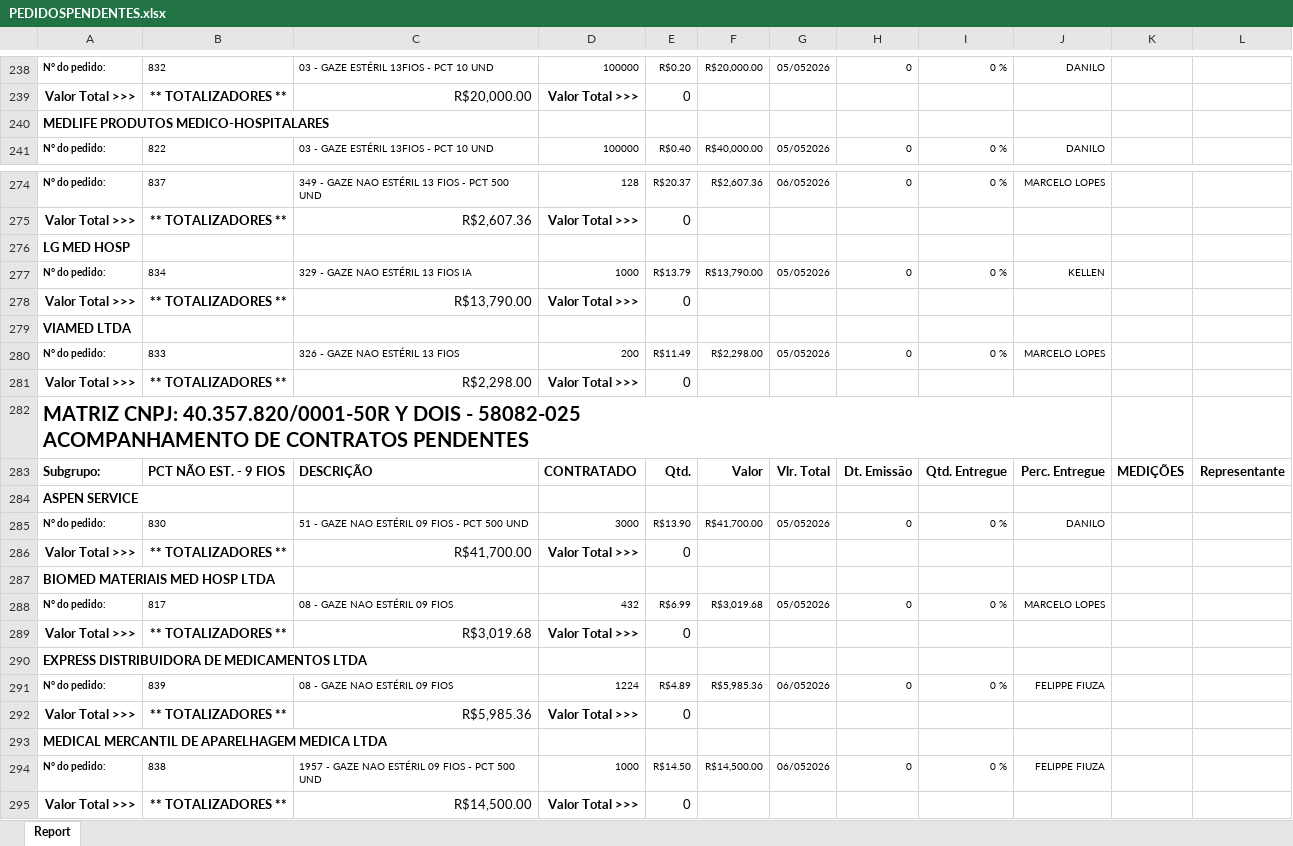
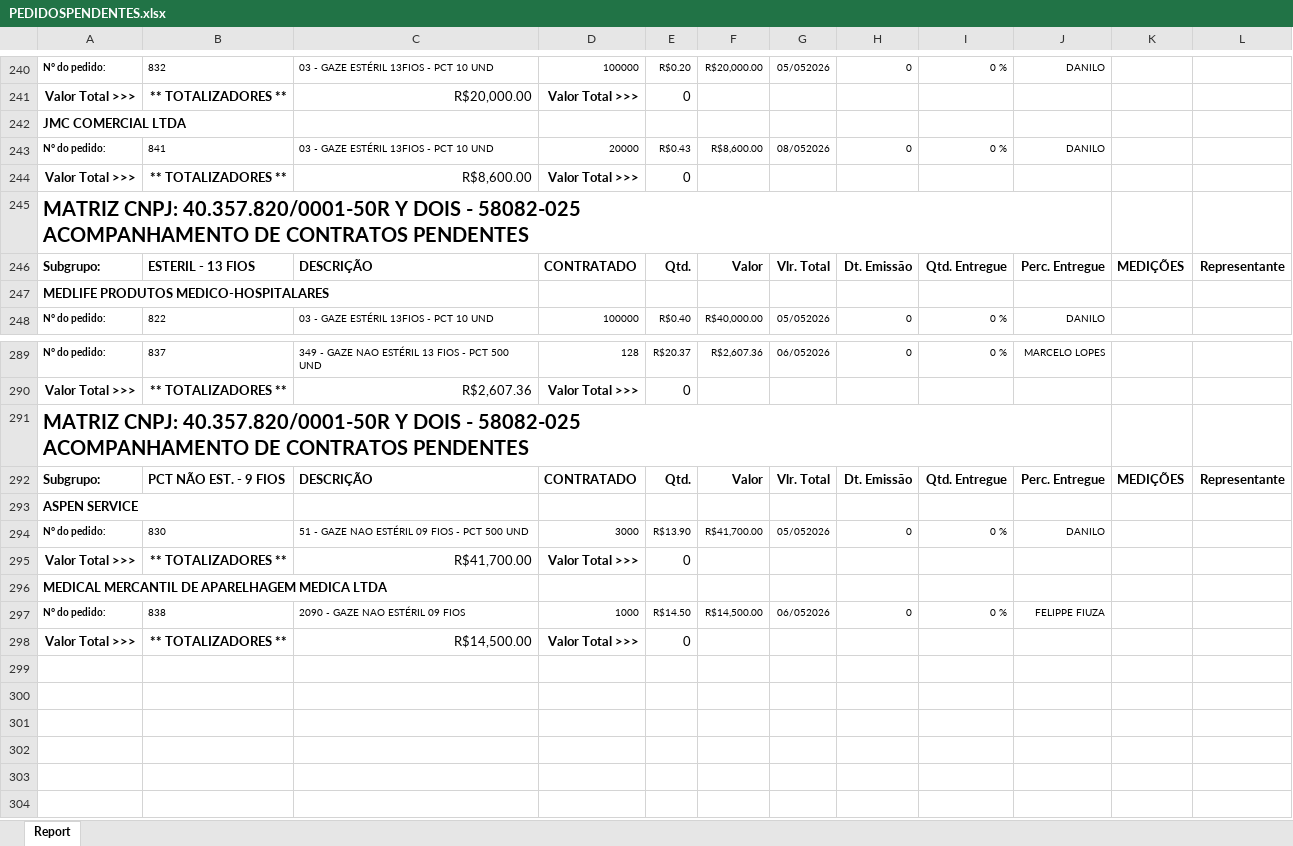
Before and after one commit to fabiosilvavendas-byte/CRM_Medtextil2.0, an Excel workbook: dados/PEDIDOSPENDENTES.xlsx, sheet Report, drawn as a sheet; only a part is shown, gaps mark what is left out; values as stored, in another font and other column widths than the file's, no borders; removed rows and columns are numbered as before the commit, all else as after; ↵ is a line break in a cell; the diff covers the shown part only; the diff names each change by its address in the sheet, - before the commit and + after, or states it on an @@ line.

```diff
--- a/dados/PEDIDOSPENDENTES.xlsx (sheet Report)
+++ b/dados/PEDIDOSPENDENTES.xlsx (sheet Report)
+row 242: JMC COMERCIAL LTDA
+row 243: N° do pedido: | 841 | 03 - GAZE ESTÉRIL 13FIOS - PCT 10 UND | 20000 | R$0.43 | R$8,600.00 | 08/052026 | 0 | 0 % | DANILO
+row 244: Valor Total >>> | ** TOTALIZADORES ** | R$8,600.00 | Valor Total >>> | 0
+row 245: MATRIZ CNPJ: 40.357.820/0001-50R Y DOIS - 58082-025 ↵ ACOMPANHAMENTO DE CONTRATOS PENDENTES
+row 246: Subgrupo: | ESTERIL - 13 FIOS | DESCRIÇÃO | CONTRATADO | Qtd. | Valor | Vlr. Total | Dt. Emissão | Qtd. Entregue | Perc. Entregue | MEDIÇÕES | Representante
-row 276: LG MED HOSP
-row 277: N° do pedido: | 834 | 329 - GAZE NAO ESTÉRIL 13 FIOS IA | 1000 | R$13.79 | R$13,790.00 | 05/052026 | 0 | 0 % | KELLEN
-row 278: Valor Total >>> | ** TOTALIZADORES ** | R$13,790.00 | Valor Total >>> | 0
-row 279: VIAMED LTDA
-row 280: N° do pedido: | 833 | 326 - GAZE NAO ESTÉRIL 13 FIOS | 200 | R$11.49 | R$2,298.00 | 05/052026 | 0 | 0 % | MARCELO LOPES
-row 281: Valor Total >>> | ** TOTALIZADORES ** | R$2,298.00 | Valor Total >>> | 0
-row 287: BIOMED MATERIAIS MED HOSP LTDA
-row 288: N° do pedido: | 817 | 08 - GAZE NAO ESTÉRIL 09 FIOS | 432 | R$6.99 | R$3,019.68 | 05/052026 | 0 | 0 % | MARCELO LOPES
-row 289: Valor Total >>> | ** TOTALIZADORES ** | R$3,019.68 | Valor Total >>> | 0
-row 290: EXPRESS DISTRIBUIDORA DE MEDICAMENTOS LTDA
-row 291: N° do pedido: | 839 | 08 - GAZE NAO ESTÉRIL 09 FIOS | 1224 | R$4.89 | R$5,985.36 | 06/052026 | 0 | 0 % | FELIPPE FIUZA
-row 292: Valor Total >>> | ** TOTALIZADORES ** | R$5,985.36 | Valor Total >>> | 0
-C297: 1957 - GAZE NAO ESTÉRIL 09 FIOS - PCT 500 UND
+C297: 2090 - GAZE NAO ESTÉRIL 09 FIOS
```
Also changed, not shown: 10 added rows and 26 edited cells elsewhere in this sheet.
